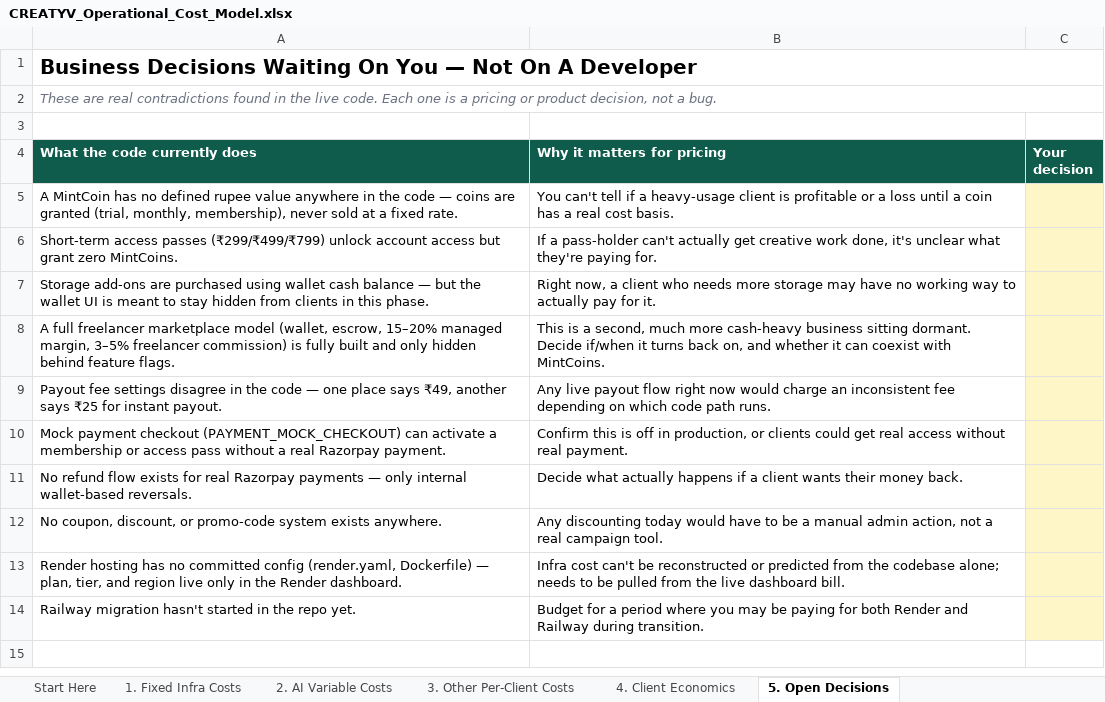
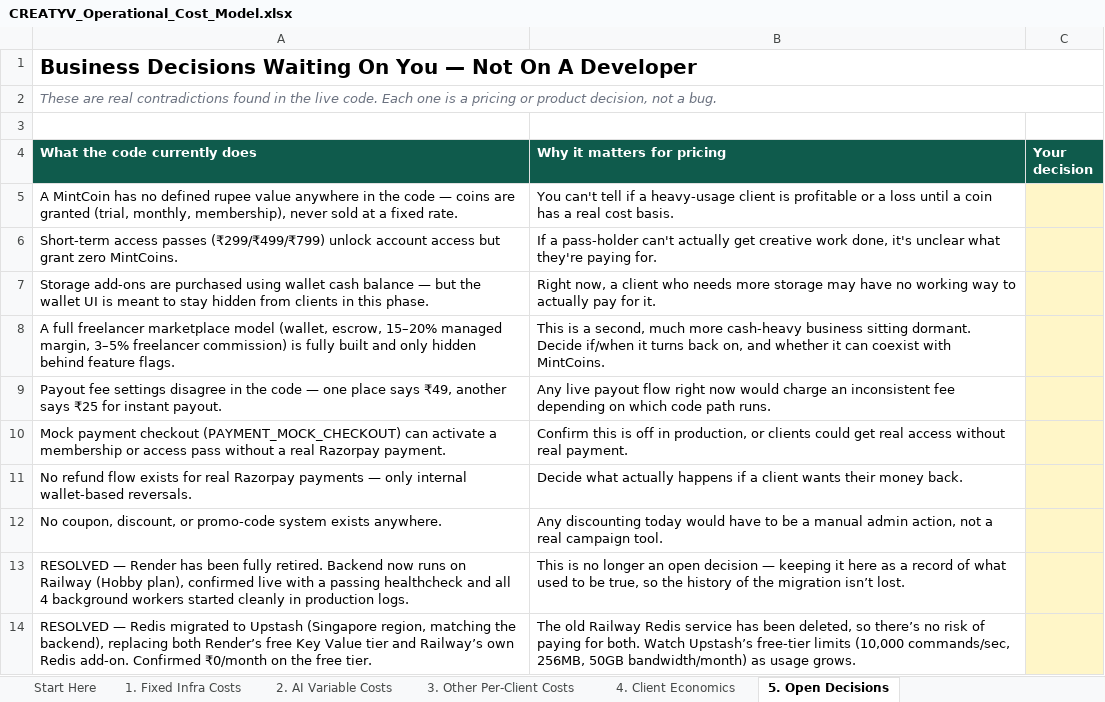
Before and after one commit to mintmoremarketing/mintmore, an Excel workbook: CREATYV_Operational_Cost_Model.xlsx, sheet 5. Open Decisions, drawn as a sheet; values as stored, in another font and other column widths than the file's, no borders; removed rows and columns are numbered as before the commit, all else as after; the diff names each change by its address in the sheet, - before the commit and + after, or states it on an @@ line.

```diff
--- a/CREATYV_Operational_Cost_Model.xlsx (sheet 5. Open Decisions)
+++ b/CREATYV_Operational_Cost_Model.xlsx (sheet 5. Open Decisions)
-row 13: Render hosting has no committed config (render.yaml, Dockerfile) — plan, tier, and region live only in the Render dashboard. | Infra cost can't be reconstructed or predicted from the codebase alone; needs to be pulled from the live dashboard bill.
-row 14: Railway migration hasn't started in the repo yet. | Budget for a period where you may be paying for both Render and Railway during transition.
+row 13: RESOLVED — Render has been fully retired. Backend now runs on Railway (Hobby plan), confirmed live with a passing healthcheck and all 4 background workers started cleanly in production logs. | This is no longer an open decision — keeping it here as a record of what used to be true, so the history of the migration isn’t lost.
+row 14: RESOLVED — Redis migrated to Upstash (Singapore region, matching the backend), replacing both Render’s free Key Value tier and Railway’s own Redis add-on. Confirmed ₹0/month on the free tier. | The old Railway Redis service has been deleted, so there’s no risk of paying for both. Watch Upstash’s free-tier limits (10,000 commands/sec, 256MB, 50GB bandwidth/month) as usage grows.
```
Also changed, not shown: sheet 1. Fixed Infra Costs, sheet 4. Client Economics, sheet 3. Other Per-Client Costs, sheet Start Here, 19 other files.
